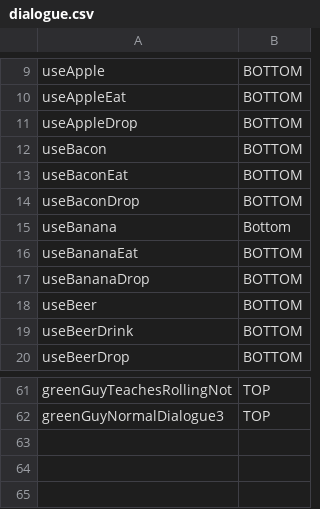
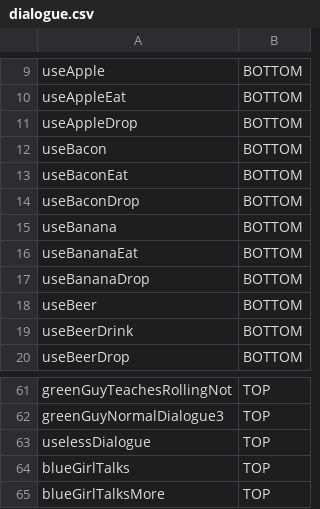
Before and after one commit to tiborschneider/hangin, a CSV file: app/src/main/res/raw/dialogue.csv, drawn as a sheet; only a part is shown, gaps mark what is left out.

```diff
--- a/app/src/main/res/raw/dialogue.csv
+++ b/app/src/main/res/raw/dialogue.csv
@@ -14,3 +14,3 @@ useBaconEat;BOTTOM
 useBaconDrop;BOTTOM
-useBanana;Bottom
+useBanana;BOTTOM
 useBananaEat;BOTTOM
@@ -62 +62,4 @@ greenGuyTeachesRollingNot;TOP
 greenGuyNormalDialogue3;TOP
+uselessDialogue;TOP
+blueGirlTalks;TOP
+blueGirlTalksMore;TOP
```
Also changed, not shown: app/src/main/res/raw/dialogue_reply.csv, app/src/main/res/raw/dialogue_text.csv, 5 other files.
